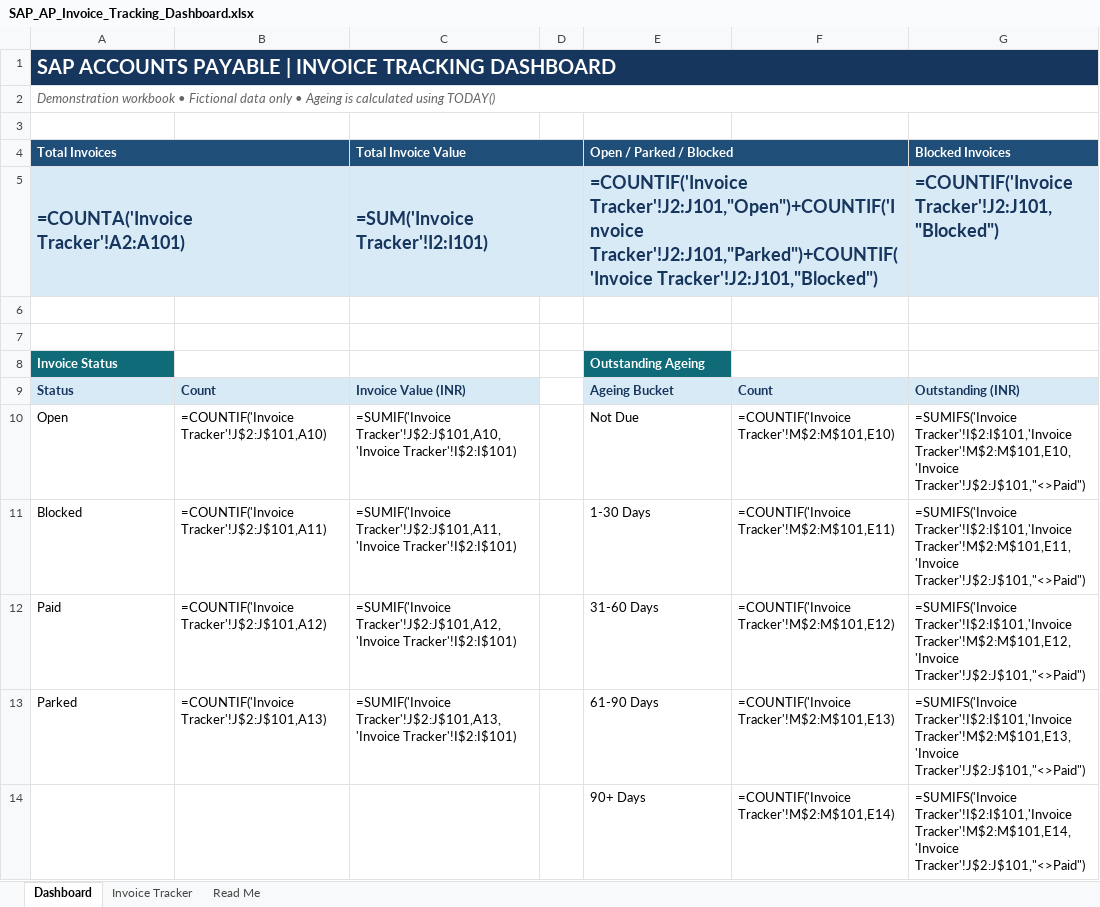
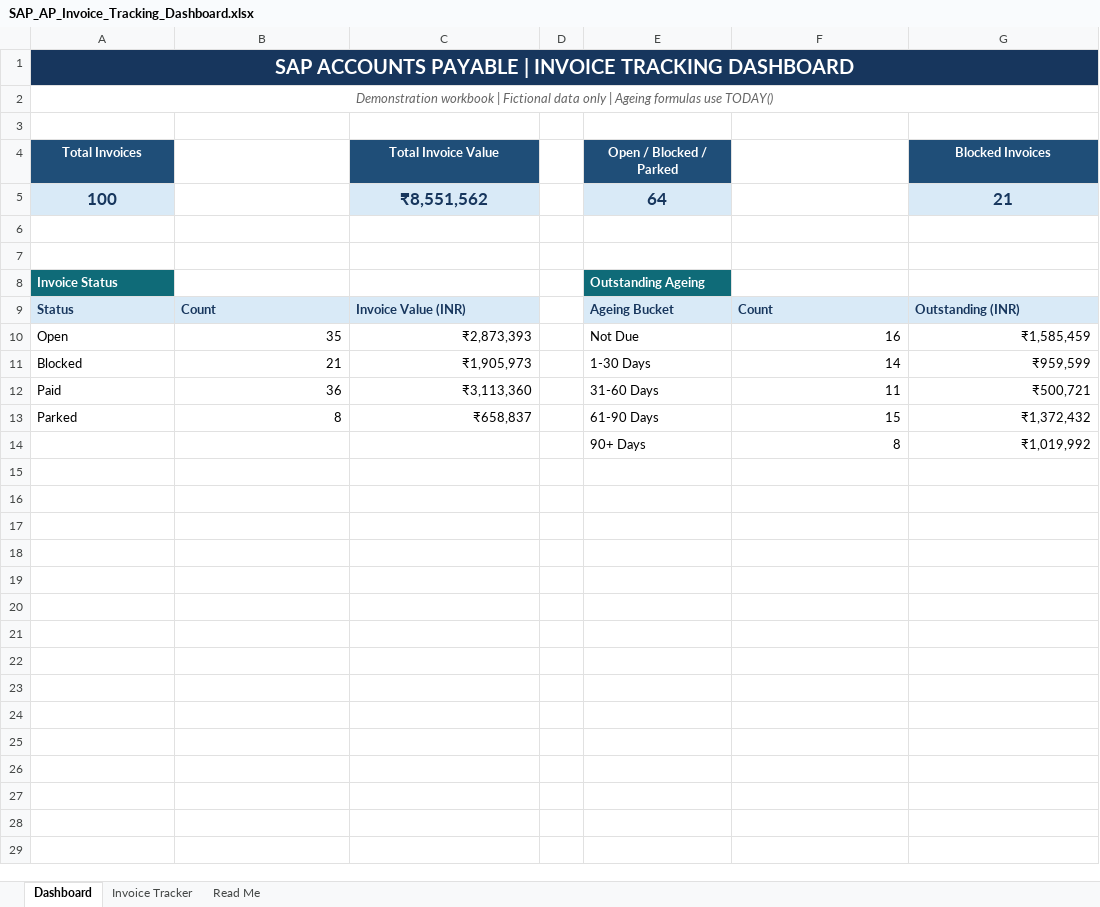
Before and after one commit to chandu-sap-p2p/SAP-AP-P2P-Portfolio, an Excel workbook: SAP_AP_Invoice_Tracking_Dashboard.xlsx, sheet Dashboard, drawn as a sheet; values as stored, in another font and other column widths than the file's, no borders; formulas without a stored value are shown as written; charts and pictures not drawn; removed rows and columns are numbered as before the commit, all else as after; the diff names each change by its address in the sheet, - before the commit and + after, or states it on an @@ line.

Commit message:
Update AP dashboard with recalculated formulas

```diff
--- a/SAP_AP_Invoice_Tracking_Dashboard.xlsx (sheet Dashboard)
+++ b/SAP_AP_Invoice_Tracking_Dashboard.xlsx (sheet Dashboard)
-A1:A2 alignment: left
+A1:A2 alignment: center
-A2 (Total Invoices): Demonstration workbook • Fictional data only • Ageing is calculated using TODAY()
+A2 (Total Invoices): Demonstration workbook | Fictional data only | Ageing formulas use TODAY()
-A4 alignment: left
+A4 alignment: center
-A4:B4 merged
-C4 alignment: left
+C4 alignment: center
-C4:D4 merged
-E4: Open / Parked / Blocked
+E4: Open / Blocked / Parked
-E4 alignment: left
+E4 alignment: center
-E4:F4 merged
-G4 alignment: left
+G4 alignment: center
-row 5: =COUNTA('Invoice Tracker'!A2:A101) |  | =SUM('Invoice Tracker'!I2:I101) |  | =COUNTIF('Invoice Tracker'!J2:J101,"Open")+COUNTIF('Invoice Tracker'!J2:J101,"Parked")+COUNTIF('Invoice Tracker'!J2:J101,"Blocked") |  | =COUNTIF('Invoice Tracker'!J2:J101,"Blocked")
+row 5: 100 |  | ₹8,551,562 |  | 64 |  | 21
-B10: =COUNTIF('Invoice Tracker'!J$2:J$101,A10)
+B10: 35
-C10 (Total Invoice Value): =SUMIF('Invoice Tracker'!J$2:J$101,A10,'Invoice Tracker'!I$2:I$101)
+C10 (Total Invoice Value): ₹2,873,393
-F10: =COUNTIF('Invoice Tracker'!M$2:M$101,E10)
+F10: 16
-G10 (Blocked Invoices): =SUMIFS('Invoice Tracker'!I$2:I$101,'Invoice Tracker'!M$2:M$101,E10,'Invoice Tracker'!J$2:J$101,"<>Paid")
+G10 (Blocked Invoices): ₹1,585,459
-B11: =COUNTIF('Invoice Tracker'!J$2:J$101,A11)
+B11: 21
-C11 (Total Invoice Value): =SUMIF('Invoice Tracker'!J$2:J$101,A11,'Invoice Tracker'!I$2:I$101)
+C11 (Total Invoice Value): ₹1,905,973
-F11: =COUNTIF('Invoice Tracker'!M$2:M$101,E11)
+F11: 14
-G11 (Blocked Invoices): =SUMIFS('Invoice Tracker'!I$2:I$101,'Invoice Tracker'!M$2:M$101,E11,'Invoice Tracker'!J$2:J$101,"<>Paid")
+G11 (Blocked Invoices): ₹959,599
-B12: =COUNTIF('Invoice Tracker'!J$2:J$101,A12)
+B12: 36
-C12 (Total Invoice Value): =SUMIF('Invoice Tracker'!J$2:J$101,A12,'Invoice Tracker'!I$2:I$101)
+C12 (Total Invoice Value): ₹3,113,360
-F12: =COUNTIF('Invoice Tracker'!M$2:M$101,E12)
+F12: 11
-G12 (Blocked Invoices): =SUMIFS('Invoice Tracker'!I$2:I$101,'Invoice Tracker'!M$2:M$101,E12,'Invoice Tracker'!J$2:J$101,"<>Paid")
+G12 (Blocked Invoices): ₹500,721
-B13: =COUNTIF('Invoice Tracker'!J$2:J$101,A13)
+B13: 8
-C13 (Total Invoice Value): =SUMIF('Invoice Tracker'!J$2:J$101,A13,'Invoice Tracker'!I$2:I$101)
+C13 (Total Invoice Value): ₹658,837
-F13: =COUNTIF('Invoice Tracker'!M$2:M$101,E13)
+F13: 15
-G13 (Blocked Invoices): =SUMIFS('Invoice Tracker'!I$2:I$101,'Invoice Tracker'!M$2:M$101,E13,'Invoice Tracker'!J$2:J$101,"<>Paid")
+G13 (Blocked Invoices): ₹1,372,432
-row 14:  |  |  |  | 90+ Days | =COUNTIF('Invoice Tracker'!M$2:M$101,E14) | =SUMIFS('Invoice Tracker'!I$2:I$101,'Invoice Tracker'!M$2:M$101,E14,'Invoice Tracker'!J$2:J$101,"<>Paid")
+row 14:  |  |  |  | 90+ Days | 8 | ₹1,019,992
```
Also changed, not shown: sheet Invoice Tracker, sheet Read Me, charts or pictures.
